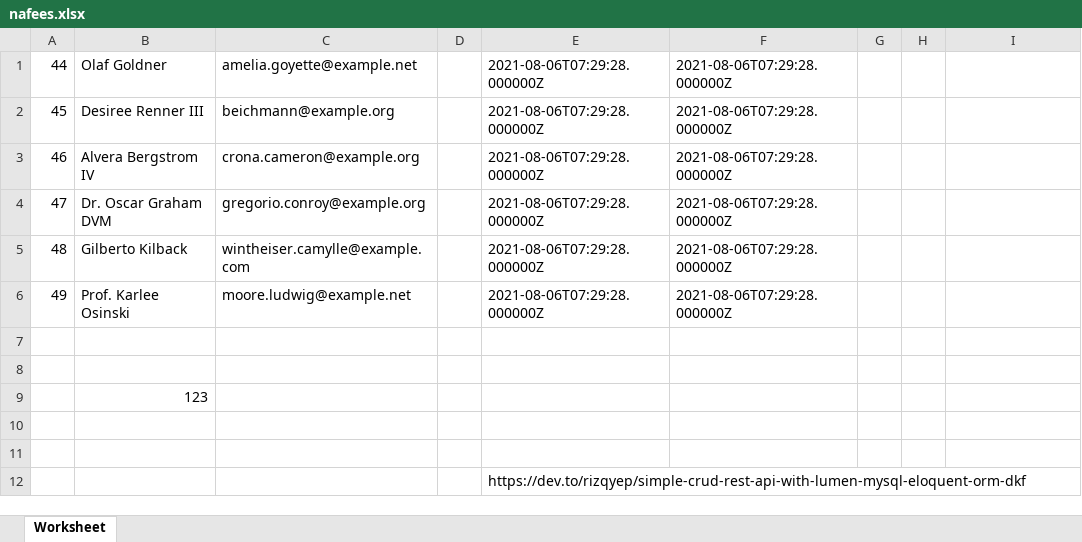
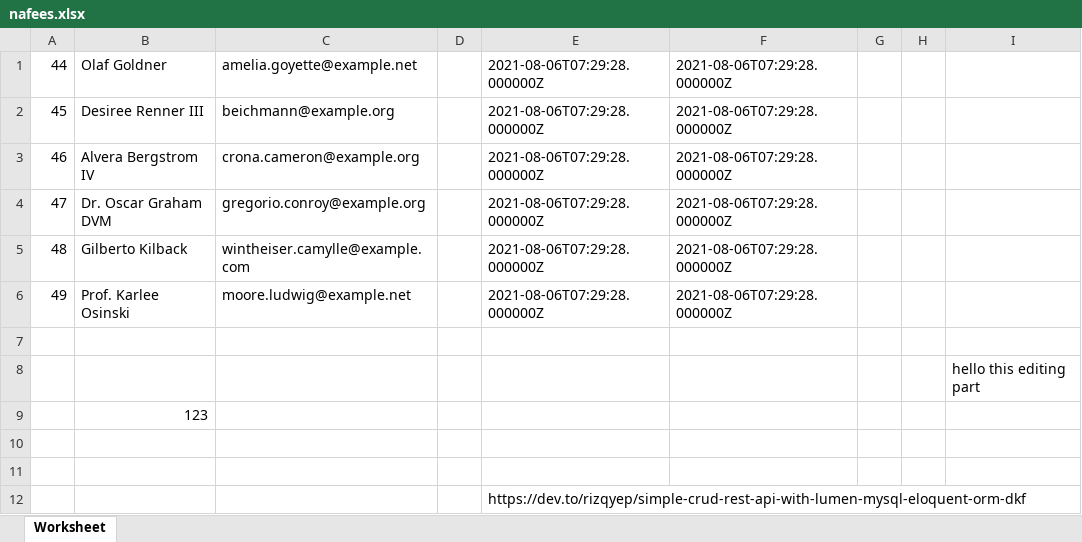
Before and after one commit to Nafeeslogiciel/try, an Excel workbook: nafees.xlsx, sheet Worksheet, drawn as a sheet; values as stored, in another font and other column widths than the file's, no borders; the diff names each change by its address in the sheet, - before the commit and + after, or states it on an @@ line.

```diff
--- a/nafees.xlsx (sheet Worksheet)
+++ b/nafees.xlsx (sheet Worksheet)
-I8: (empty)
+I8: hello this editing part
```
Also changed, not shown: 1 other file.
